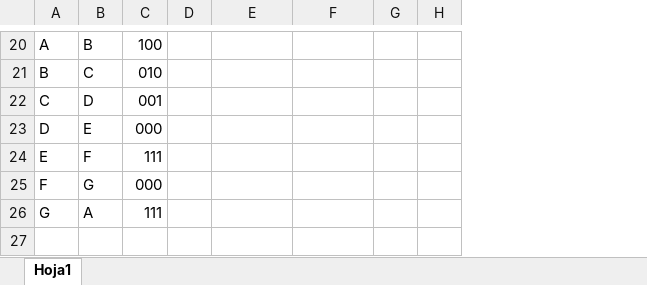
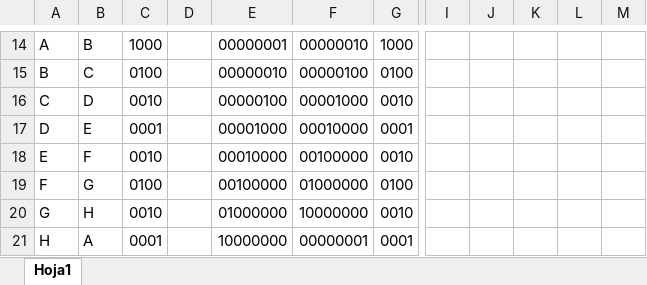
Before and after one commit to liamdugg/Final-TD1, an Excel workbook: platilla maquina estados.xlsx, sheet Hoja1, drawn as a sheet; only a part is shown, gaps mark what is left out; values as stored, in another font and other column widths than the file's, no cell formats; charts and pictures not drawn; removed rows and columns are numbered as before the commit, all else as after; rows hold the shown columns only; the diff covers the shown part only; the diff names each change by its address in the sheet, - before the commit and + after, or states it on an @@ line.

```diff
--- a/platilla maquina estados.xlsx (sheet Hoja1)
+++ b/platilla maquina estados.xlsx (sheet Hoja1)
-column G, empty
-column H, empty
+column G, rows 14-19: 1000 | 0100 | 0010 | 0001 | 0010 | 0100
+column I, empty
+column J, empty
+column K, empty
+column L, empty
+column M, empty
-C14: 100
+C14: 1000
-E14: (empty)
+E14: 00000001
-F14: (empty)
+F14: 00000010
-C15: 010
+C15: 0100
-E15: (empty)
+E15: 00000010
-F15: (empty)
+F15: 00000100
-C16: 001
+C16: 0010
-E16: (empty)
+E16: 00000100
-F16: (empty)
+F16: 00001000
-C17: 000
+C17: 0001
-E17: (empty)
+E17: 00001000
-F17: (empty)
+F17: 00010000
-C18: 111
+C18: 0010
-E18: (empty)
+E18: 00010000
-F18: (empty)
+F18: 00100000
-C19: 000
+C19: 0100
-E19: (empty)
+E19: 00100000
-F19: (empty)
+F19: 01000000
-row 26: G | A | 111
+row 20: G | H | 0010 |  | 01000000 | 10000000 | 0010
+row 21: H | A | 0001 |  | 10000000 | 00000001 | 0001
```
Also changed, not shown: 4 added rows, 10 removed rows, 19 edited cells and merged cells elsewhere in this sheet, cell formats, charts or pictures, 1 other file.
